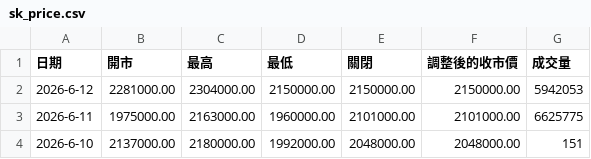
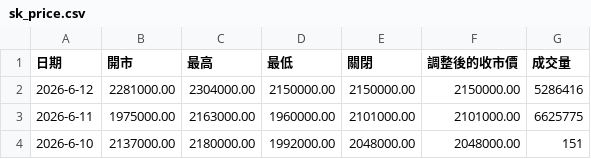
Before and after one commit to w1z1x0/Hynix-Leverage-Dynamics, a CSV file: sk_price.csv, drawn as a sheet; only a part is shown.

```diff
--- a/sk_price.csv
+++ b/sk_price.csv
@@ -1,3 +1,3 @@
 日期,開市,最高,最低,關閉,調整後的收市價,成交量
-2026-6-12,2281000.00,2304000.00,2150000.00,2150000.00,2150000.00,5942053
+2026-6-12,2281000.00,2304000.00,2150000.00,2150000.00,2150000.00,5286416
 2026-6-11,1975000.00,2163000.00,1960000.00,2101000.00,2101000.00,6625775
```
